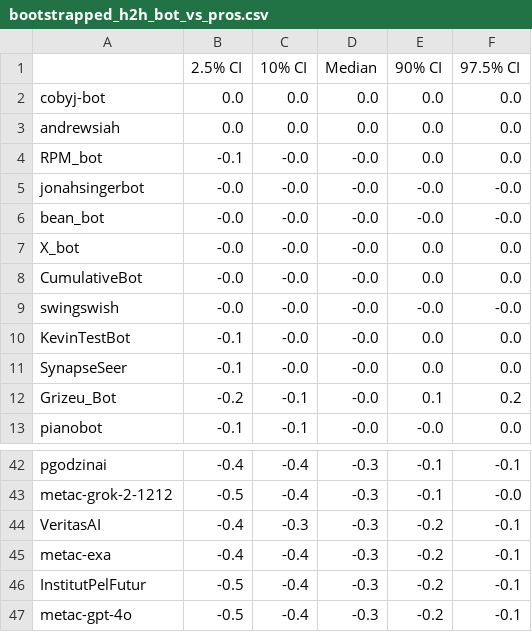
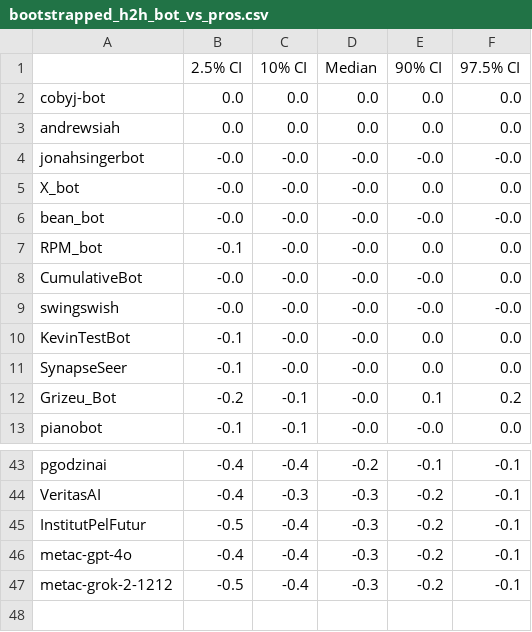
Before and after one commit to Metaculus/aib-analysis, a CSV file: notebook_outputs/bootstrapped_h2h_bot_vs_pros.csv, drawn as a sheet; only a part is shown, gaps mark what is left out; removed rows and columns are numbered as before the commit, all else as after; the diff covers the shown part only; the diff names each change by its address in the sheet, - before the commit and + after, or states it on an @@ line.

```diff
--- a/notebook_outputs/bootstrapped_h2h_bot_vs_pros.csv
+++ b/notebook_outputs/bootstrapped_h2h_bot_vs_pros.csv
@@ row 5 moved to row 4: jonahsingerbot @@
@@ row 7 moved to row 5: X_bot @@
-E8 (90% CI): 0.0
+E8 (90% CI): -0.0
-D43 (Median): -0.3
+D43 (Median): -0.2
-row 43: metac-grok-2-1212 | -0.5 | -0.4 | -0.3 | -0.1 | -0.0
-row 45: metac-exa | -0.4 | -0.4 | -0.3 | -0.2 | -0.1
-B46 (2.5% CI): -0.5
+B46 (2.5% CI): -0.4
+row 47: metac-grok-2-1212 | -0.5 | -0.4 | -0.3 | -0.2 | -0.1
```
Also changed, not shown: 5 added rows, 4 removed rows, 2 moved rows and 13 edited cells elsewhere in this file, notebook_outputs/weighted_t_test_h2h_bot_vs_pros.csv, 1 other file.
